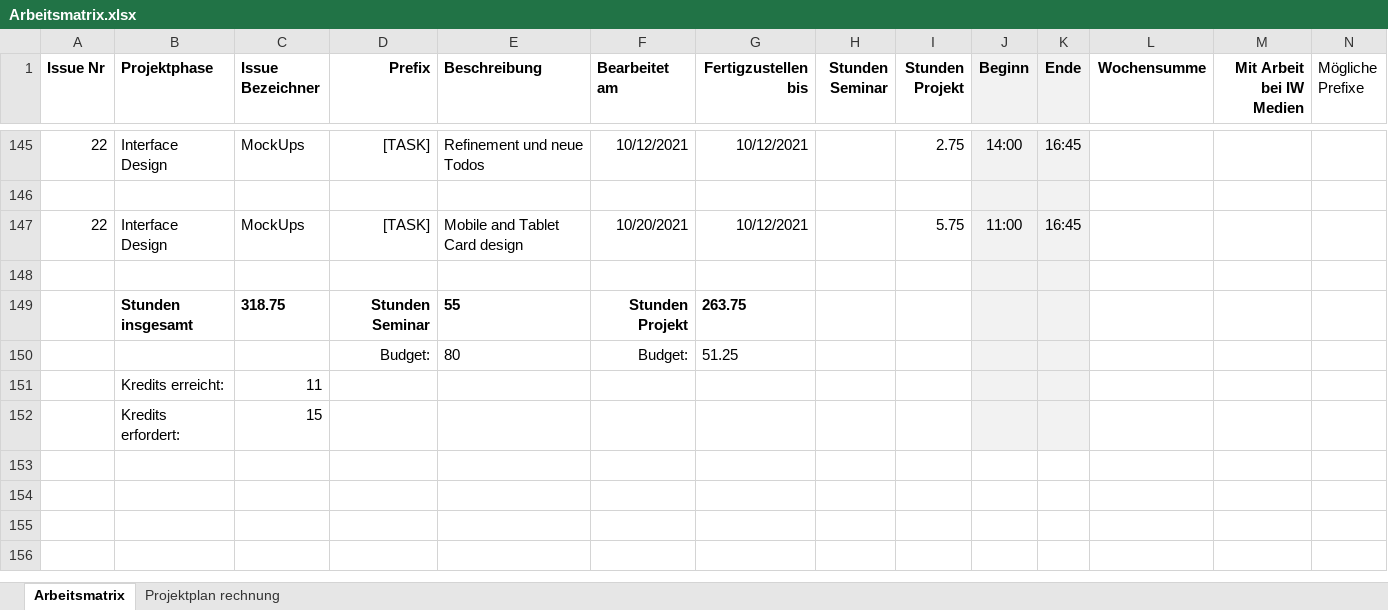
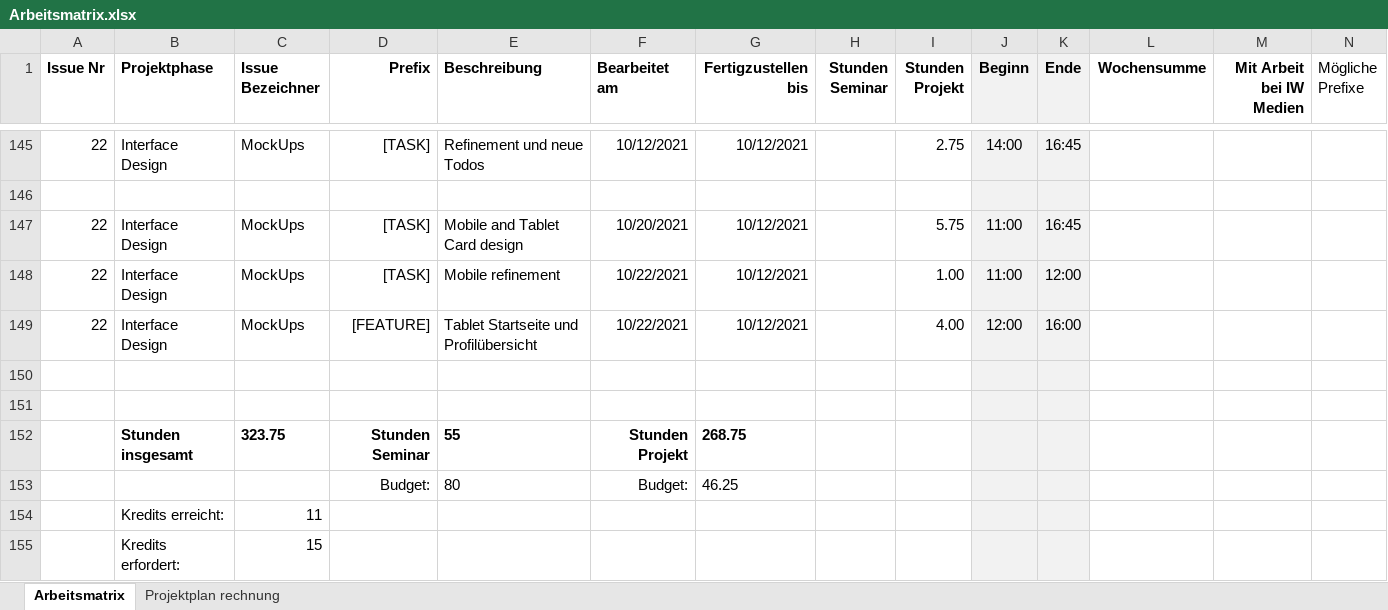
Before and after one commit to Inf166/design-concept-sharing-recipes, an Excel workbook: Artefakte/Zeiterfassung/Arbeitsmatrix.xlsx, sheet Arbeitsmatrix, drawn as a sheet; only a part is shown, gaps mark what is left out; values as stored, in another font and other column widths than the file's, no borders; addresses are those after the commit; rows hold the shown columns only; the diff names each change by its address in the sheet, - before the commit and + after, or states it on an @@ line.

Commit message:
[FEATURE] Add tablet homescreen and own profile

```diff
--- a/Artefakte/Zeiterfassung/Arbeitsmatrix.xlsx (sheet Arbeitsmatrix)
+++ b/Artefakte/Zeiterfassung/Arbeitsmatrix.xlsx (sheet Arbeitsmatrix)
+row 148: 22 | Interface Design | MockUps | [TASK] | Mobile refinement | 10/22/2021 | 10/12/2021 |  | 1.00 | 11:00 | 12:00
+row 149: 22 | Interface Design | MockUps | [FEATURE] | Tablet Startseite und Profilübersicht | 10/22/2021 | 10/12/2021 |  | 4.00 | 12:00 | 16:00
+row 151: (empty)
-C152 (Issue Bezeichner): 318.75
+C152 (Issue Bezeichner): 323.75
-G152 (Fertigzustellen bis): 263.75
+G152 (Fertigzustellen bis): 268.75
-G153 (Fertigzustellen bis): 51.25
+G153 (Fertigzustellen bis): 46.25
```
Also changed, not shown: formulas that keep their value, 8 other files.
